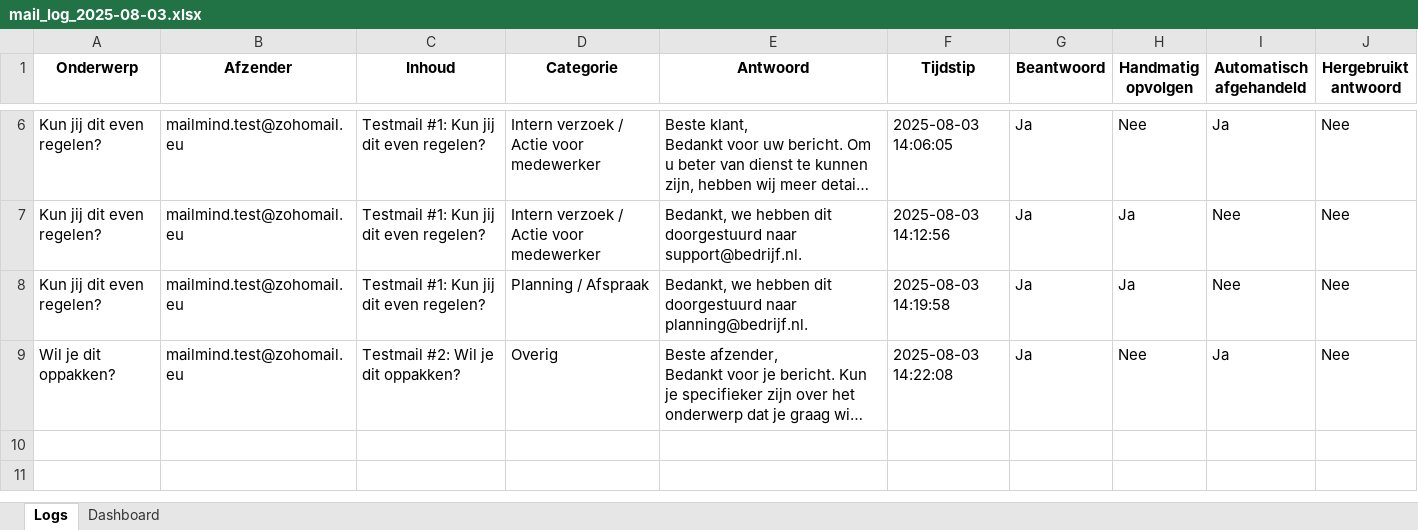
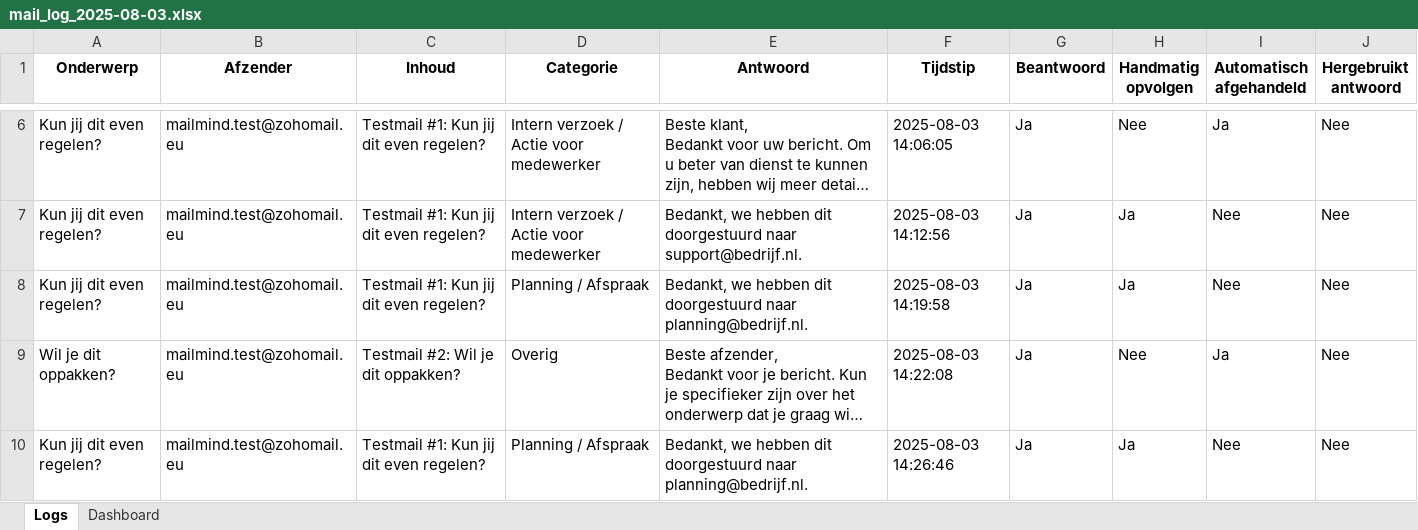
Before and after one commit to MailMind-app/streamlit-dashboard, an Excel workbook: logs/mail_log_2025-08-03.xlsx, sheet Logs, drawn as a sheet; only a part is shown, gaps mark what is left out; long unchanged cells end in …; values as stored, in another font and other column widths than the file's, no borders; conditional formats not drawn; the diff names each change by its address in the sheet, - before the commit and + after, or states it on an @@ line.

Commit message:
Automatische test-sync: 2025-08-03 14:26:50

```diff
--- a/logs/mail_log_2025-08-03.xlsx (sheet Logs)
+++ b/logs/mail_log_2025-08-03.xlsx (sheet Logs)
+row 10: Kun jij dit even regelen? | mailmind.test@zohomail.eu | Testmail #1: Kun jij dit even regelen? | Planning / Afspraak | Bedankt, we hebben dit doorgestuurd naar planning@bedrijf.nl. | 2025-08-03 14:26:46 | Ja | Ja | Nee | Nee
```
Also changed, not shown: sheet Dashboard.
